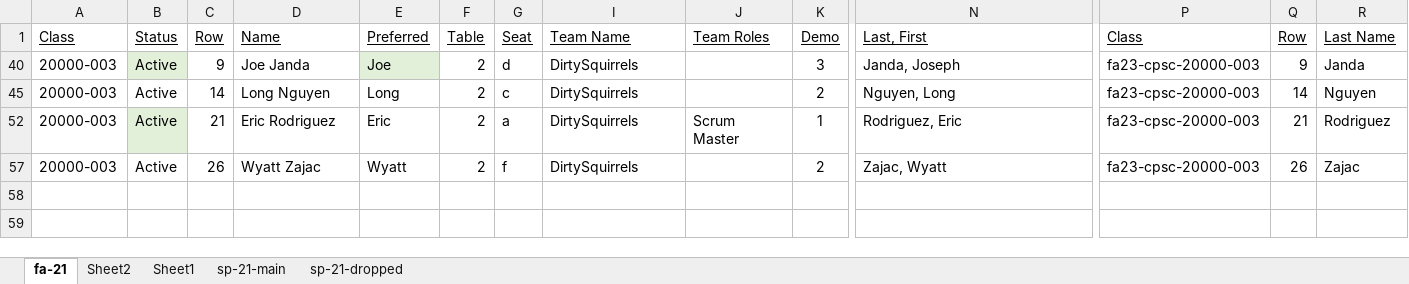
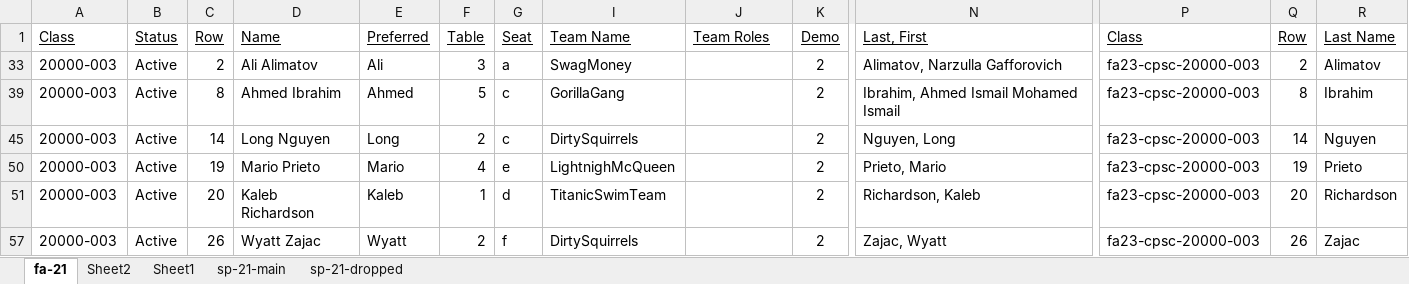
Before and after one commit to EricJPogue/lewis-education-static, an Excel workbook: students/all-students-2023-fall.xlsx, sheet fa-21, drawn as a sheet; only a part is shown, gaps mark what is left out; values as stored, in another font and other column widths than the file's, no borders; removed rows and columns are numbered as before the commit, all else as after; rows hold the shown columns only; the diff names each change by its address in the sheet, - before the commit and + after, or states it on an @@ line.

```diff
--- a/students/all-students-2023-fall.xlsx (sheet fa-21)
+++ b/students/all-students-2023-fall.xlsx (sheet fa-21)
@@ row 40 hidden: 20000-003 | Active | 9 | Joe Janda | Joe | 2 | d | DirtySquirrels |  | 3 | Janda, Joseph | fa23-cpsc-20000-003 | 9 | Janda @@
@@ row 33 unhidden: 20000-003 | Active | 2 | Ali Alimatov | Ali | 3 | a | SwagMoney |  | 2 | Alimatov, Narzulla Gafforovich | fa23-cpsc-20000-003 | 2 | Alimatov @@
@@ row 39 unhidden: 20000-003 | Active | 8 | Ahmed Ibrahim | Ahmed | 5 | c | GorillaGang |  | 2 | Ibrahim, Ahmed Ismail Mohamed Ismail | fa23-cpsc-20000-003 | 8 | Ibrahim @@
@@ row 52 hidden: 20000-003 | Active | 21 | Eric Rodriguez | Eric | 2 | a | DirtySquirrels | Scrum Master | 1 | Rodriguez, Eric | fa23-cpsc-20000-003 | 21 | Rodriguez @@
@@ row 50 unhidden: 20000-003 | Active | 19 | Mario Prieto | Mario | 4 | e | LightnighMcQueen |  | 2 | Prieto, Mario | fa23-cpsc-20000-003 | 19 | Prieto @@
@@ row 51 unhidden: 20000-003 | Active | 20 | Kaleb Richardson | Kaleb | 1 | d | TitanicSwimTeam |  | 2 | Richardson, Kaleb | fa23-cpsc-20000-003 | 20 | Richardson @@
```
Also changed, not shown: 5 other files.
